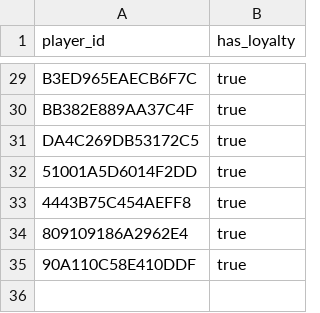
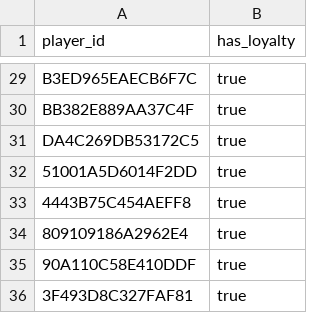
Before and after one commit to fr3ak2511/CS-Rewards-Bot, a CSV file: players.csv, drawn as a sheet; only a part is shown, gaps mark what is left out.

Commit message:
Update players.csv

```diff
--- a/players.csv
+++ b/players.csv
@@ -35 +35,2 @@ DA4C269DB53172C5,true
 90A110C58E410DDF,true
+3F493D8C327FAF81,true
```
